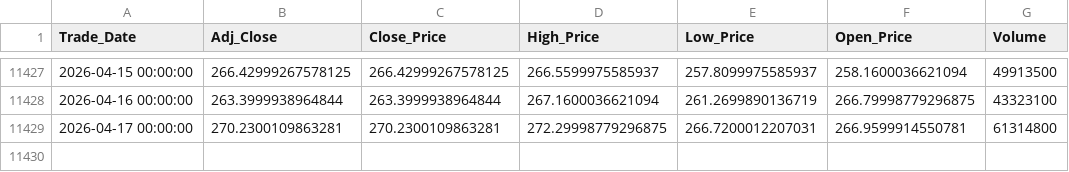
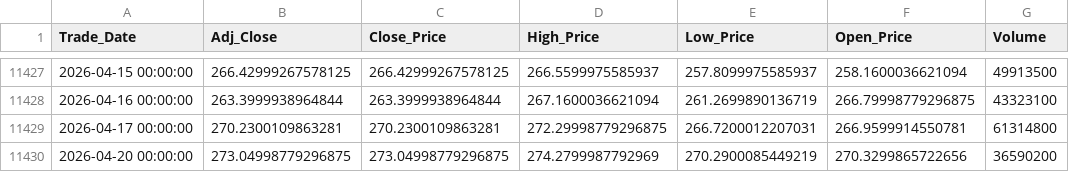
Before and after one commit to Sohila-Khaled-Abbas/apple-stock-market-analysis, a CSV file: data/processed/aapl_daily.csv, drawn as a sheet; only a part is shown, gaps mark what is left out; the diff names each change by its address in the sheet, - before the commit and + after, or states it on an @@ line.

```diff
--- a/data/processed/aapl_daily.csv
+++ b/data/processed/aapl_daily.csv
+row 11430: 2026-04-20 00:00:00 | 273.04998779296875 | 273.04998779296875 | 274.2799987792969 | 270.2900085449219 | 270.3299865722656 | 36590200
```
